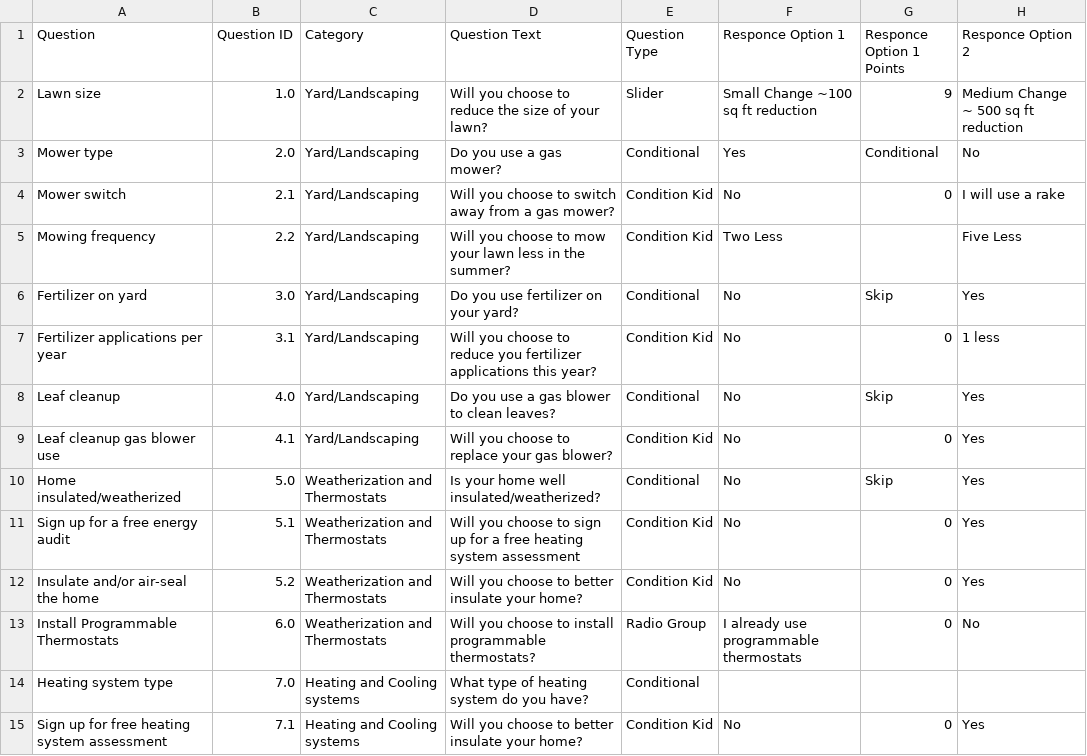
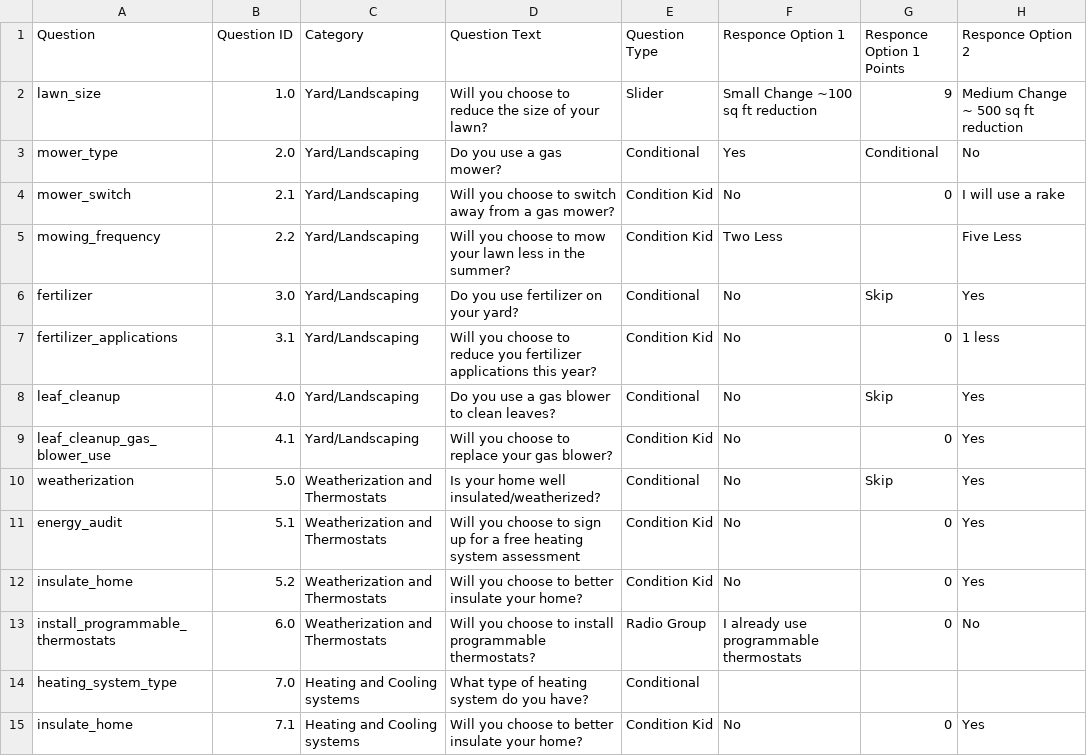
Before and after one commit to smithWEBtek/cooler-communities, a CSV file: lib/assets/airtable_cooler.csv, drawn as a sheet; only a part is shown; the diff covers the shown part only; the diff names each change by its address in the sheet, - before the commit and + after, or states it on an @@ line.

Commit message:
Reconcile airtable sheet with surveyJSON

```diff
--- a/lib/assets/airtable_cooler.csv
+++ b/lib/assets/airtable_cooler.csv
-A2 (Question): Lawn size
+A2 (Question): lawn_size
-A3 (Question): Mower type
+A3 (Question): mower_type
-A4 (Question): Mower switch
+A4 (Question): mower_switch
-A5 (Question): Mowing frequency
+A5 (Question): mowing_frequency
-A6 (Question): Fertilizer on yard
+A6 (Question): fertilizer
-A7 (Question): Fertilizer applications per year
+A7 (Question): fertilizer_applications
-A8 (Question): Leaf cleanup
+A8 (Question): leaf_cleanup
-A9 (Question): Leaf cleanup gas blower use
+A9 (Question): leaf_cleanup_gas_blower_use
-A10 (Question): Home insulated/weatherized
+A10 (Question): weatherization
-A11 (Question): Sign up for a free energy audit
+A11 (Question): energy_audit
-A12 (Question): Insulate and/or air-seal the home
+A12 (Question): insulate_home
-A13 (Question): Install Programmable Thermostats
+A13 (Question): install_programmable_thermostats
-A14 (Question): Heating system type
+A14 (Question): heating_system_type
-A15 (Question): Sign up for free heating system assessment
+A15 (Question): insulate_home
```
Also changed, not shown: 1 added row and 46 edited cells elsewhere in this file, 4 other files.
